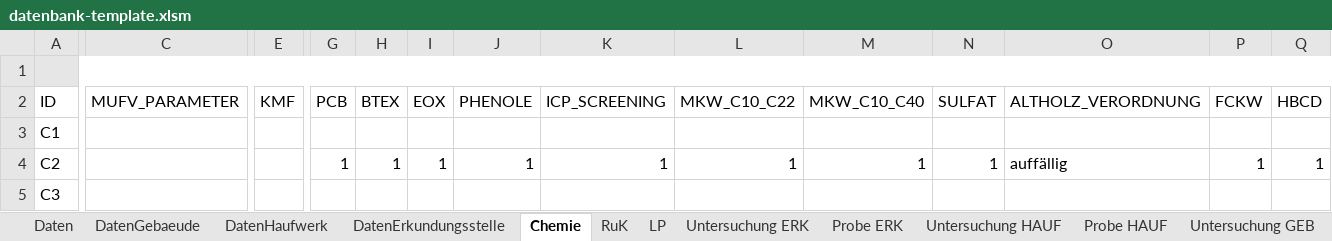
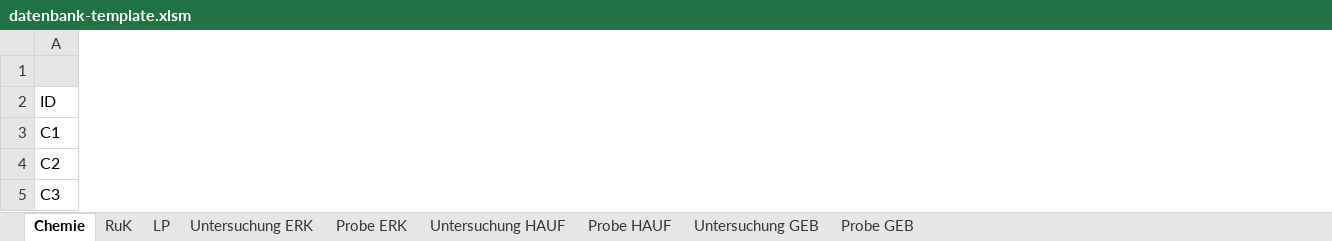
Before and after one commit to mkuenzl/sbt-generator, an Excel workbook: resources/datenbank-template.xlsm, sheet Chemie, drawn as a sheet; only a part is shown, gaps mark what is left out; values as stored, in another font and other column widths than the file's, no borders; charts and pictures and table styles not drawn; the diff names each change by its address in the sheet, - before the commit and + after, or states it on an @@ line.

```diff
--- a/resources/datenbank-template.xlsm (sheet Chemie)
+++ b/resources/datenbank-template.xlsm (sheet Chemie)
@@ sheet tab hidden: Daten @@
@@ sheet tab hidden: DatenGebaeude @@
@@ sheet tab hidden: DatenHaufwerk @@
@@ sheet tab hidden: DatenErkundungsstelle @@
@@ column C (MUFV_PARAMETER) hidden, empty @@
@@ column E (KMF) hidden, empty @@
@@ column G (PCB) hidden, row 4: 1 @@
@@ column H (BTEX) hidden, row 4: 1 @@
@@ column I (EOX) hidden, row 4: 1 @@
@@ column J (PHENOLE) hidden, row 4: 1 @@
@@ column K (ICP_SCREENING) hidden, row 4: 1 @@
@@ column L (MKW_C10_C22) hidden, row 4: 1 @@
@@ column M (MKW_C10_C40) hidden, row 4: 1 @@
@@ column N (SULFAT) hidden, row 4: 1 @@
@@ column O (ALTHOLZ_VERORDNUNG) hidden, row 4: auffällig @@
@@ column P (FCKW) hidden, row 4: 1 @@
@@ column Q (HBCD) hidden, row 4: 1 @@
```
Also changed, not shown: other sheet tabs, charts or pictures, 1 other file.
